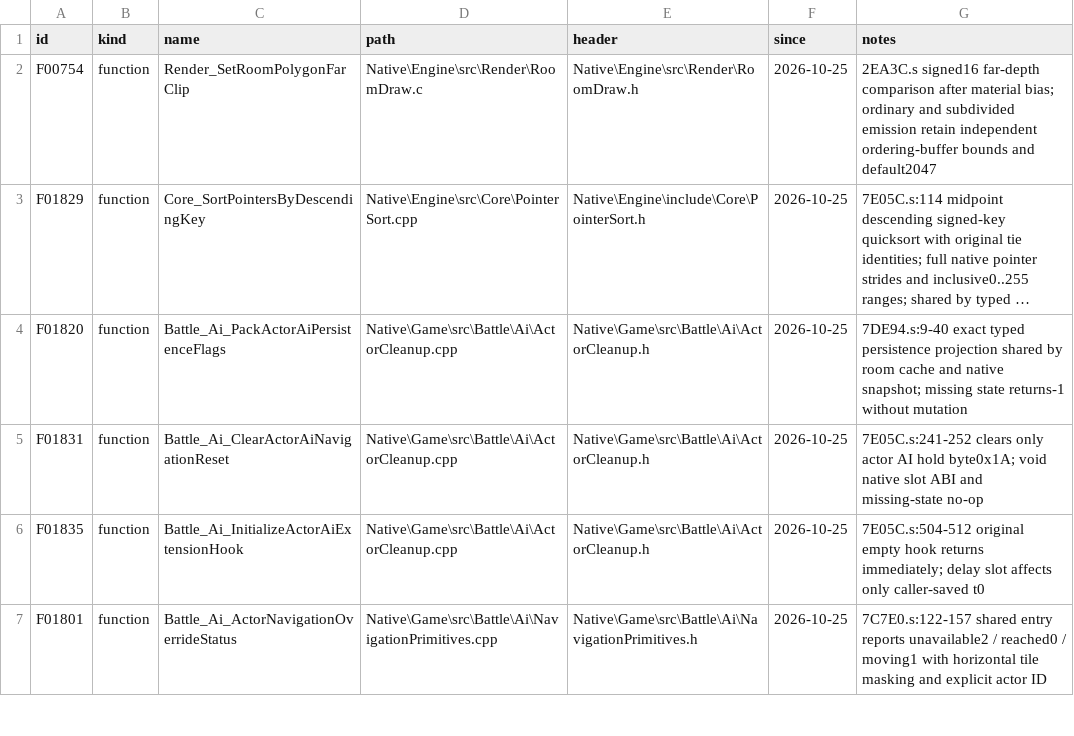
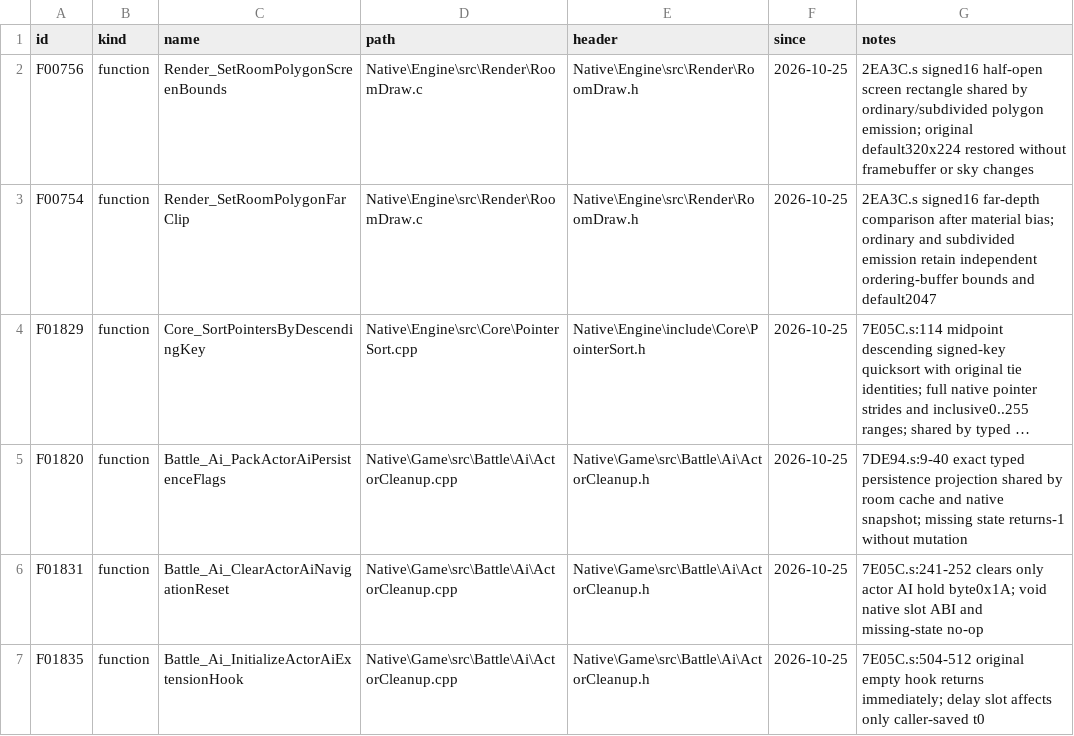
Before and after one commit to JEschete/VS-NativePort, a CSV file: tools/port/owned.csv, drawn as a sheet; only a part is shown; the shorter side is filled out with more unchanged rows; long unchanged cells end in …; the diff names each change by its address in the sheet, - before the commit and + after, or states it on an @@ line.

```diff
--- a/tools/port/owned.csv
+++ b/tools/port/owned.csv
+row 2: F00756 | function | Render_SetRoomPolygonScreenBounds | Native\Engine\src\Render\RoomDraw.c | Native\Engine\src\Render\RoomDraw.h | 2026-10-25 | 2EA3C.s signed16 half-open screen rectangle shared by ordinary/subdivided polygon emission; original default320x224 restored without framebuffer or sky changes
```
Also changed, not shown: Docs/ASSEMBLY_GAPS.csv, Docs/ASSEMBLY_GAP_COVERAGE.csv, 11 other files.
